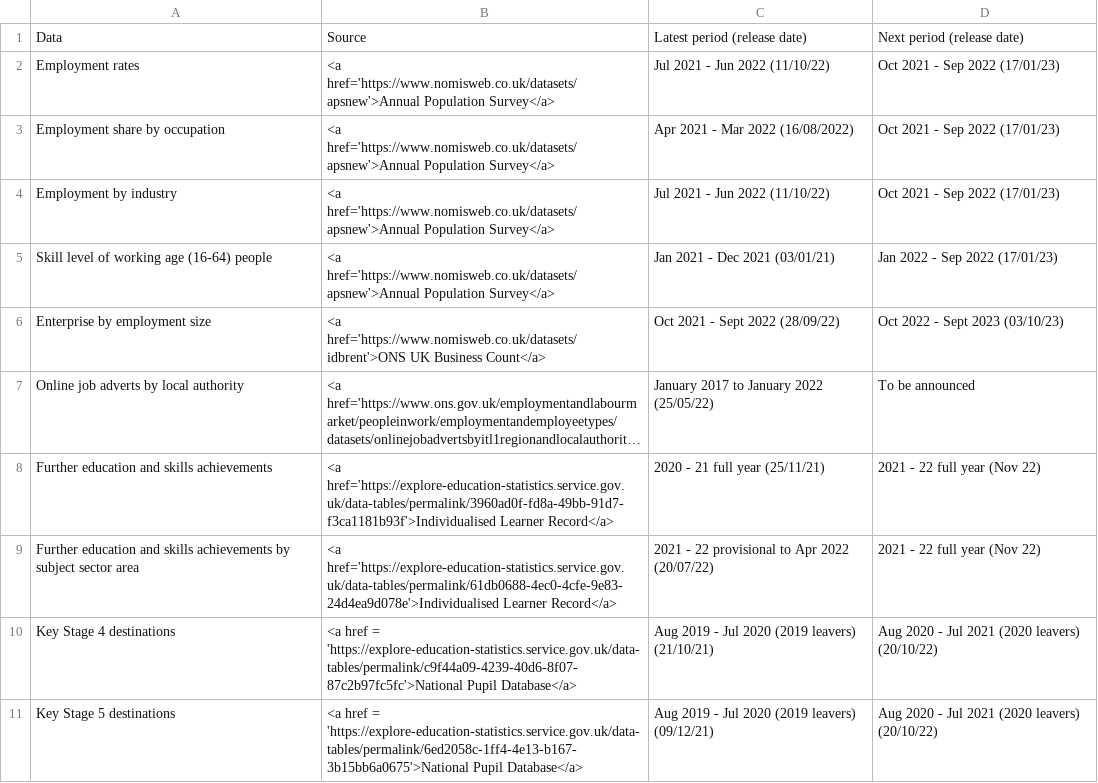
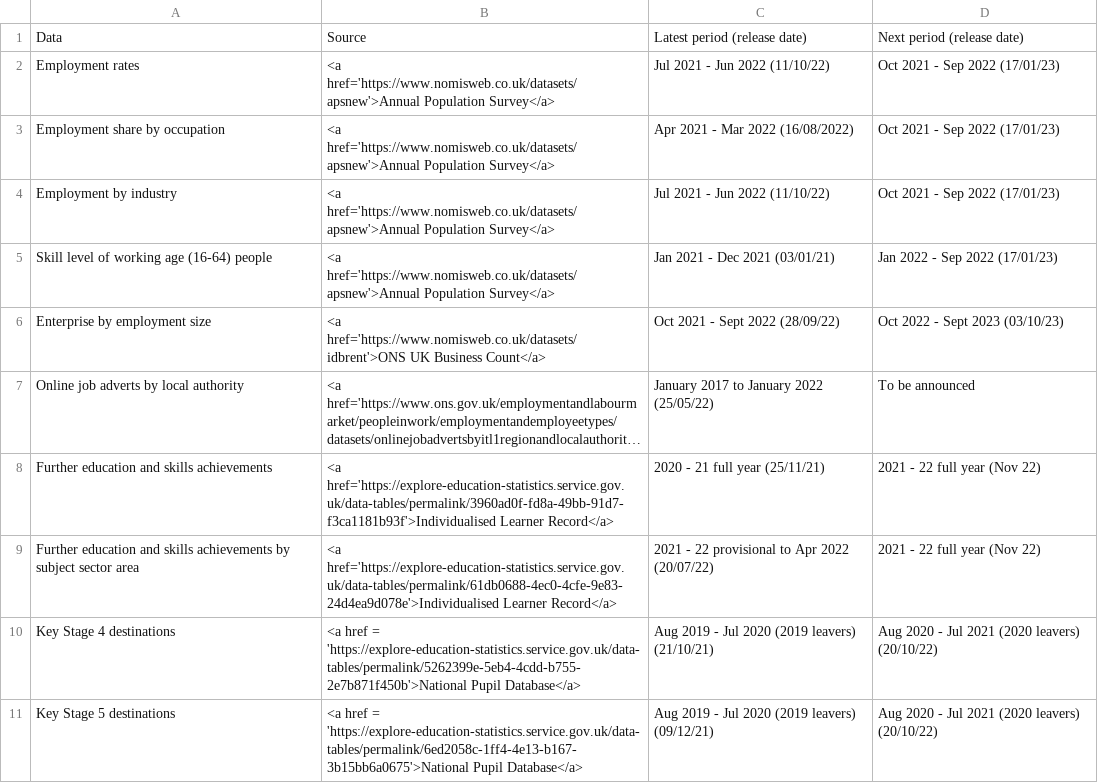
Before and after one commit to dfe-analytical-services/lsip_dashboard, a CSV file: Data/AppData/I_DataTable.csv, drawn as a sheet; long unchanged cells end in …; the diff names each change by its address in the sheet, - before the commit and + after, or states it on an @@ line.

Commit message:
Updated

```diff
--- a/Data/AppData/I_DataTable.csv
+++ b/Data/AppData/I_DataTable.csv
-B10: …href = 'https://explore-education-statistics.service.gov.uk/data-tables/permalink/c9f44a09-4239-40d6-8f07-87c2b97fc5fc'>National Pupil Database</a>
+B10: …href = 'https://explore-education-statistics.service.gov.uk/data-tables/permalink/5262399e-5eb4-4cdd-b755-2e7b871f450b'>National Pupil Database</a>
```
